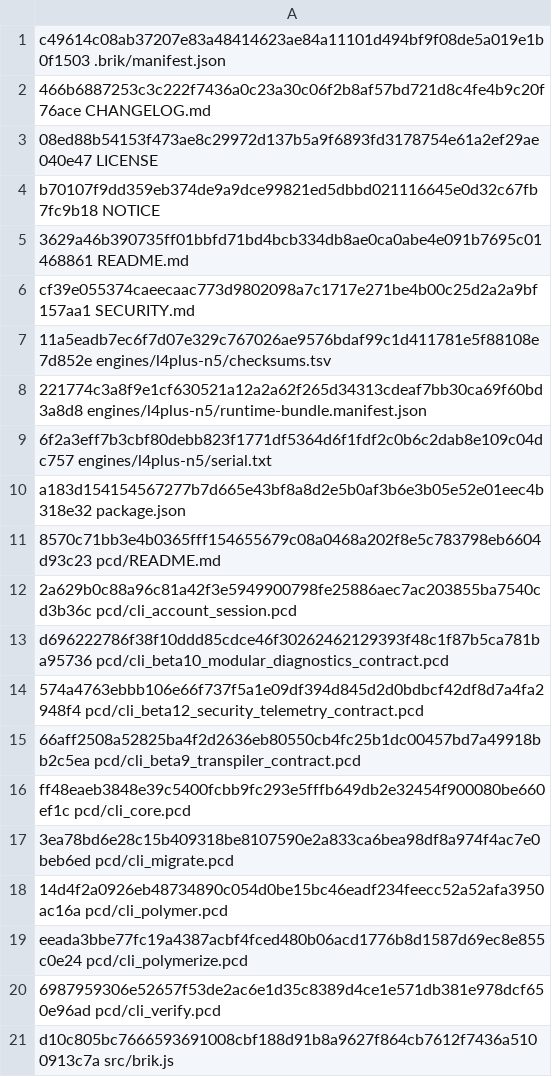
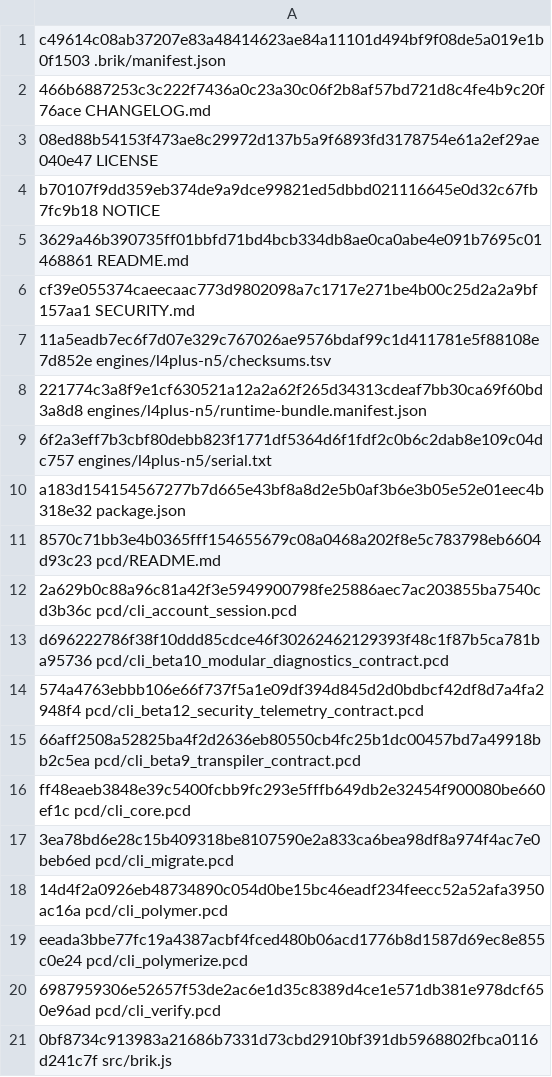
Before and after one commit to brik64/brik64-cli, a TSV file: evidence/beta12-package/stage-checksums.tsv, drawn as a sheet.

Commit message:
Fix beta12 telemetry dead code

```diff
--- a/evidence/beta12-package/stage-checksums.tsv
+++ b/evidence/beta12-package/stage-checksums.tsv
@@ -20,2 +20,2 @@ eeada3bbe77fc19a4387acbf4fced480b06acd1776b8d1587d69ec8e855c0e24  pcd/cli_polyme
 6987959306e52657f53de2ac6e1d35c8389d4ce1e571db381e978dcf650e96ad  pcd/cli_verify.pcd
-d10c805bc7666593691008cbf188d91b8a9627f864cb7612f7436a5100913c7a  src/brik.js
+0bf8734c913983a21686b7331d73cbd2910bf391db5968802fbca0116d241c7f  src/brik.js
```
Also changed, not shown: 11 other files.
